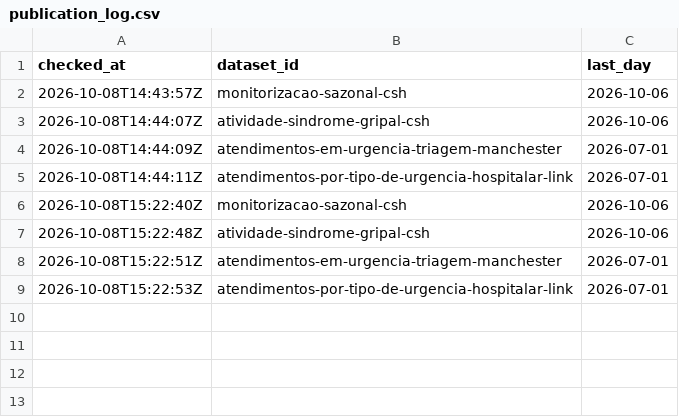
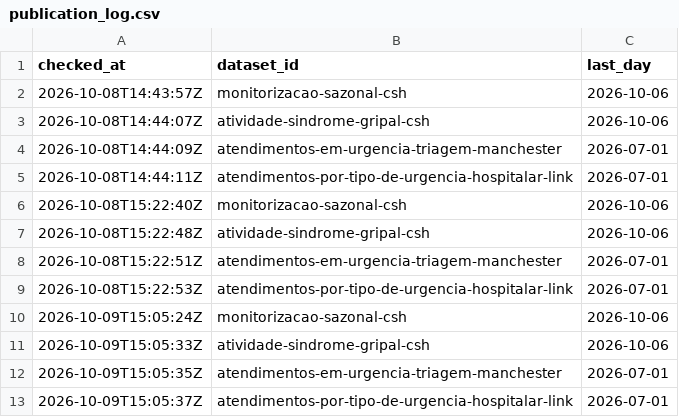
Before and after one commit to margaridafpereira/previsao-urgencias-sns, a CSV file: data/raw/publication_log.csv, drawn as a sheet.

```diff
--- a/data/raw/publication_log.csv
+++ b/data/raw/publication_log.csv
@@ -9 +9,5 @@ checked_at,dataset_id,last_day
 2026-10-08T15:22:53Z,atendimentos-por-tipo-de-urgencia-hospitalar-link,2026-07-01
+2026-10-09T15:05:24Z,monitorizacao-sazonal-csh,2026-10-06
+2026-10-09T15:05:33Z,atividade-sindrome-gripal-csh,2026-10-06
+2026-10-09T15:05:35Z,atendimentos-em-urgencia-triagem-manchester,2026-07-01
+2026-10-09T15:05:37Z,atendimentos-por-tipo-de-urgencia-hospitalar-link,2026-07-01
```
Also changed, not shown: 5 other files.
